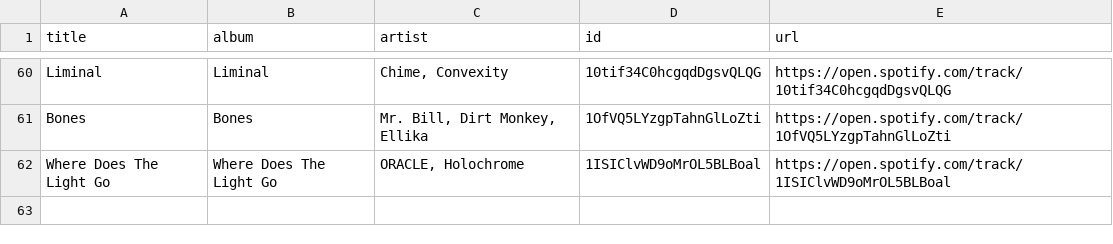
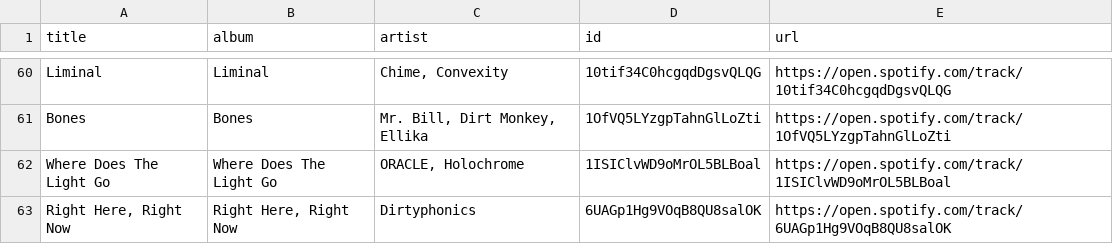
Before and after one commit to unex/dews_beats, a CSV file: playlists/New Music Weekly _ Monstercat.csv, drawn as a sheet; only a part is shown, gaps mark what is left out; the diff names each change by its address in the sheet, - before the commit and + after, or states it on an @@ line.

```diff
--- a/playlists/New Music Weekly _ Monstercat.csv
+++ b/playlists/New Music Weekly _ Monstercat.csv
+row 63: Right Here, Right Now | Right Here, Right Now | Dirtyphonics | 6UAGp1Hg9VOqB8QU8salOK | https://open.spotify.com/track/6UAGp1Hg9VOqB8QU8salOK
```
Also changed, not shown: playlists/Chill Tracks.csv, 1 other file.
